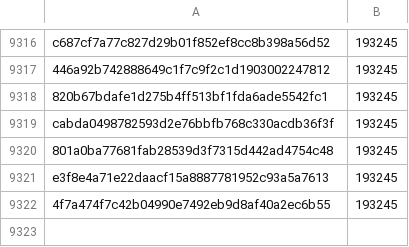
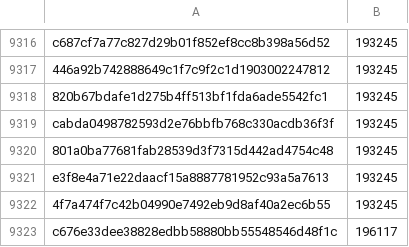
Before and after one commit to pybricks/pybricks-micropython, a CSV file: nxt.csv, drawn as a sheet; only a part is shown, gaps mark what is left out; the diff names each change by its address in the sheet, - before the commit and + after, or states it on an @@ line.

Commit message:
nxt: Add c676e33d: 196117 (+2872).

```diff
--- a/nxt.csv
+++ b/nxt.csv
+row 9323: c676e33dee38828edbb58880bb55548546d48f1c | 196117
```
